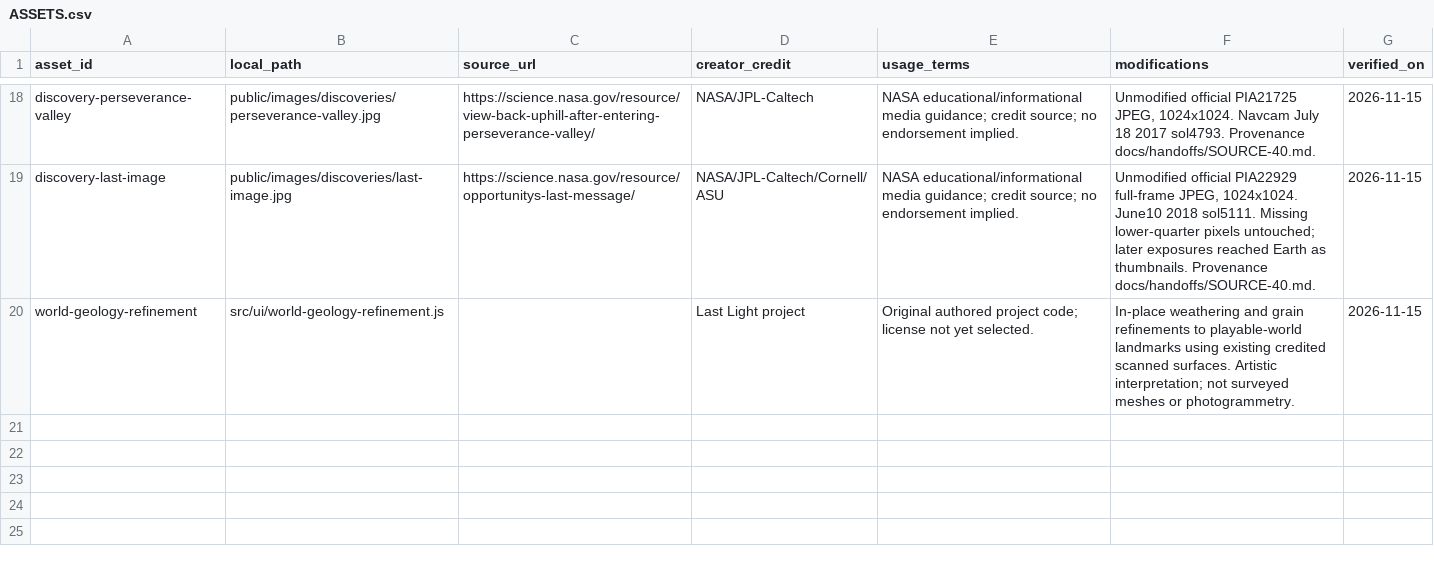
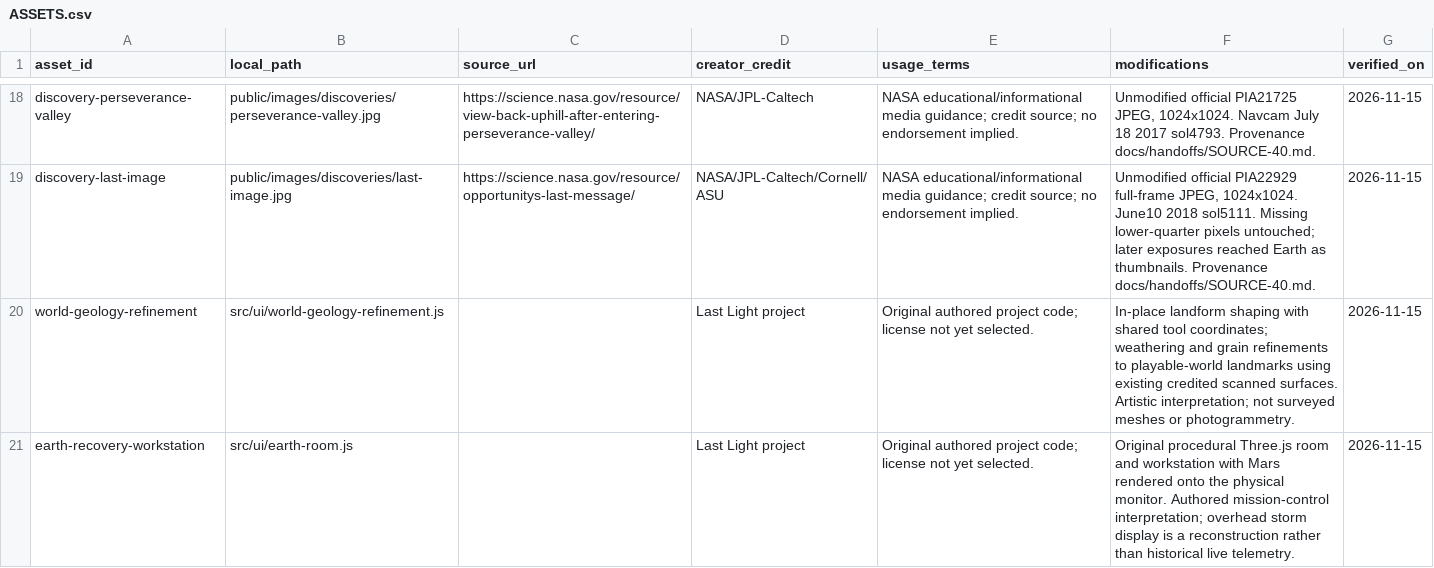
Before and after one commit to Orion-North/last-light, a CSV file: public/ASSETS.csv, drawn as a sheet; only a part is shown, gaps mark what is left out.

Commit message:
Release v0.22: rover photography, mission control and terminal voice

```diff
--- a/public/ASSETS.csv
+++ b/public/ASSETS.csv
@@ -19,2 +19,3 @@ discovery-perseverance-valley,public/images/discoveries/perseverance-valley.jpg,
 discovery-last-image,public/images/discoveries/last-image.jpg,https://science.nasa.gov/resource/opportunitys-last-message/,NASA/JPL-Caltech/Cornell/ASU,NASA educational/informational media guidance; credit source; no endorsement implied.,"Unmodified official PIA22929 full-frame JPEG, 1024x1024. June10 2018 sol5111. Missing lower-quarter pixels untouched; later exposures reached Earth as thumbnails. Provenance docs/handoffs/SOURCE-40.md.",2026-11-15
-world-geology-refinement,src/ui/world-geology-refinement.js,,Last Light project,Original authored project code; license not yet selected.,In-place weathering and grain refinements to playable-world landmarks using existing credited scanned surfaces. Artistic interpretation; not surveyed meshes or photogrammetry.,2026-11-15
+world-geology-refinement,src/ui/world-geology-refinement.js,,Last Light project,Original authored project code; license not yet selected.,In-place landform shaping with shared tool coordinates; weathering and grain refinements to playable-world landmarks using existing credited scanned surfaces. Artistic interpretation; not surveyed meshes or photogrammetry.,2026-11-15
+earth-recovery-workstation,src/ui/earth-room.js,,Last Light project,Original authored project code; license not yet selected.,Original procedural Three.js room and workstation with Mars rendered onto the physical monitor. Authored mission-control interpretation; overhead storm display is a reconstruction rather than historical live telemetry.,2026-11-15
```
Also changed, not shown: 47 other files.
